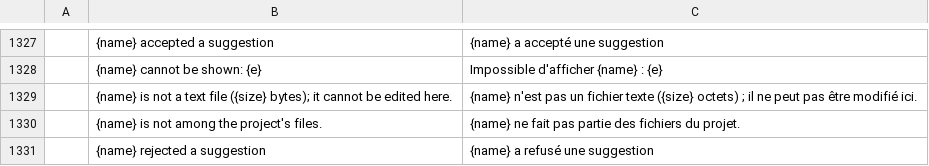
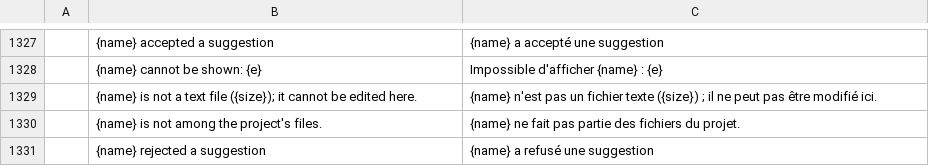
Before and after one commit to skadge/texcraft, a TSV file: i18n/fr.tsv, drawn as a sheet; only a part is shown, gaps mark what is left out.

```diff
--- a/i18n/fr.tsv
+++ b/i18n/fr.tsv
@@ -1328,3 +1328,3 @@
 	{name} cannot be shown: {e}	Impossible d'afficher {name} : {e}
-	{name} is not a text file ({size} bytes); it cannot be edited here.	{name} n'est pas un fichier texte ({size} octets) ; il ne peut pas être modifié ici.
+	{name} is not a text file ({size}); it cannot be edited here.	{name} n'est pas un fichier texte ({size}) ; il ne peut pas être modifié ici.
 	{name} is not among the project's files.	{name} ne fait pas partie des fichiers du projet.
```
Also changed, not shown: i18n/de.tsv, i18n/es.tsv, 4 other files.
